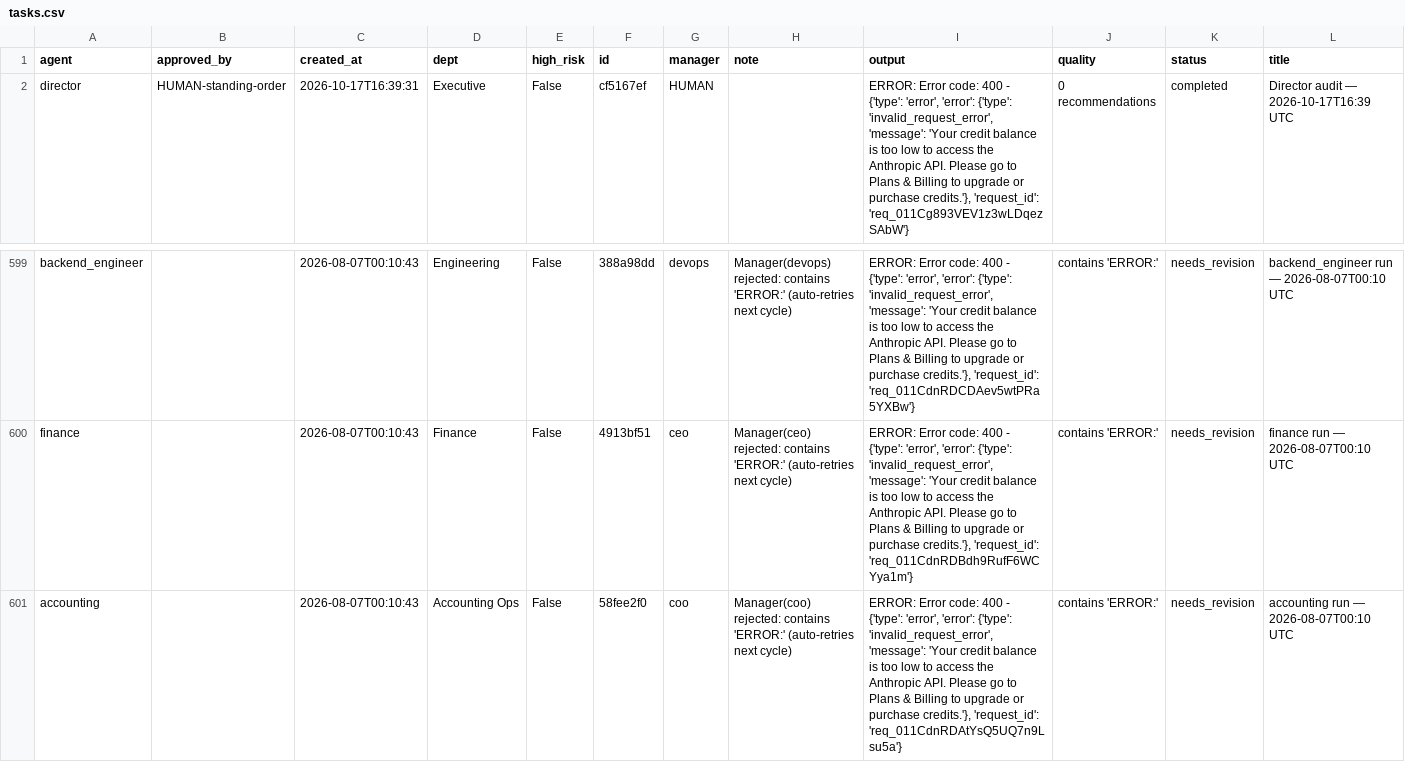
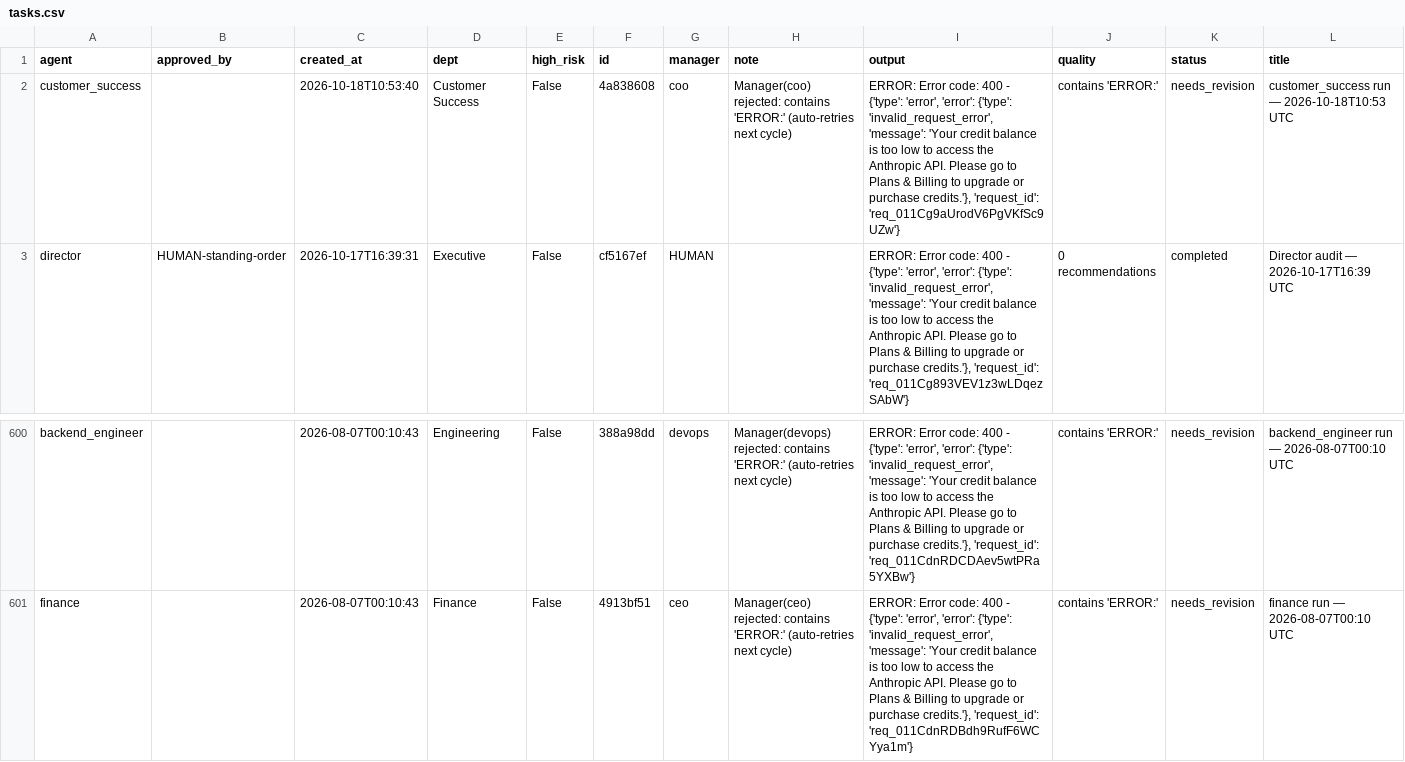
Before and after one commit to jaspalsingh321jsrr-ops/opsrunner-agents, a CSV file: data/exports/tasks.csv, drawn as a sheet; only a part is shown, gaps mark what is left out; removed rows and columns are numbered as before the commit, all else as after; rows hold the shown columns only; the diff names each change by its address in the sheet, - before the commit and + after, or states it on an @@ line.

```diff
--- a/data/exports/tasks.csv
+++ b/data/exports/tasks.csv
+row 2: customer_success |  | 2026-10-18T10:53:40 | Customer Success | False | 4a838608 | coo | Manager(coo) rejected: contains 'ERROR:' (auto-retries next cycle) | ERROR: Error code: 400 - {'type': 'error', 'error': {'type': 'invalid_request_error', 'message': 'Your credit balance is too low to access the Anthropic API. Please go to Plans & Billing to upgrade or purchase credits.'}, 'request_id': 'req_011Cg9aUrodV6PgVKfSc9UZw'} | contains 'ERROR:' | needs_revision | customer_success run — 2026-10-18T10:53 UTC
-row 601: accounting |  | 2026-08-07T00:10:43 | Accounting Ops | False | 58fee2f0 | coo | Manager(coo) rejected: contains 'ERROR:' (auto-retries next cycle) | ERROR: Error code: 400 - {'type': 'error', 'error': {'type': 'invalid_request_error', 'message': 'Your credit balance is too low to access the Anthropic API. Please go to Plans & Billing to upgrade or purchase credits.'}, 'request_id': 'req_011CdnRDAtYsQ5UQ7n9Lsu5a'} | contains 'ERROR:' | needs_revision | accounting run — 2026-08-07T00:10 UTC
```
Also changed, not shown: data/exports/analytics_runs.csv, 5 other files.
